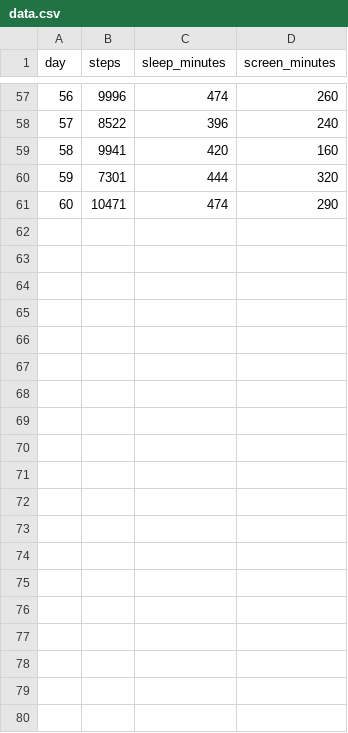
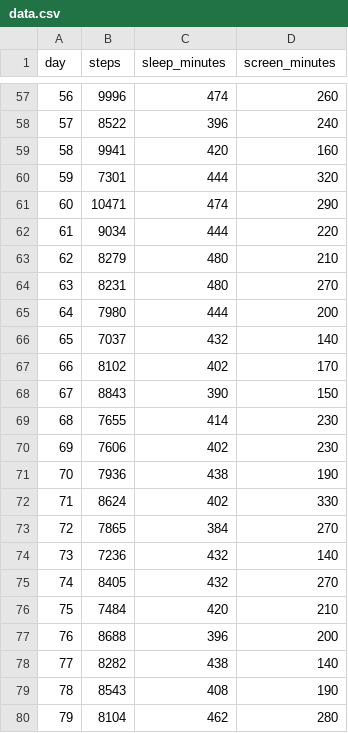
Before and after one commit to kael-01/Step_Count_Predictor, a CSV file: step_prediction/data.csv, drawn as a sheet; only a part is shown, gaps mark what is left out; the diff covers the shown part only.

```diff
--- a/step_prediction/data.csv
+++ b/step_prediction/data.csv
@@ -61 +61,20 @@ day,steps,sleep_minutes,screen_minutes
 60,10471,474,290
+61,9034,444,220
+62,8279,480,210
+63,8231,480,270
+64,7980,444,200
+65,7037,432,140
+66,8102,402,170
+67,8843,390,150
+68,7655,414,230
+69,7606,402,230
+70,7936,438,190
+71,8624,402,330
+72,7865,384,270
+73,7236,432,140
+74,8405,432,270
+75,7484,420,210
+76,8688,396,200
+77,8282,438,140
+78,8543,408,190
+79,8104,462,280
```
Also changed, not shown: 11 added rows elsewhere in this file, 11 other files.
